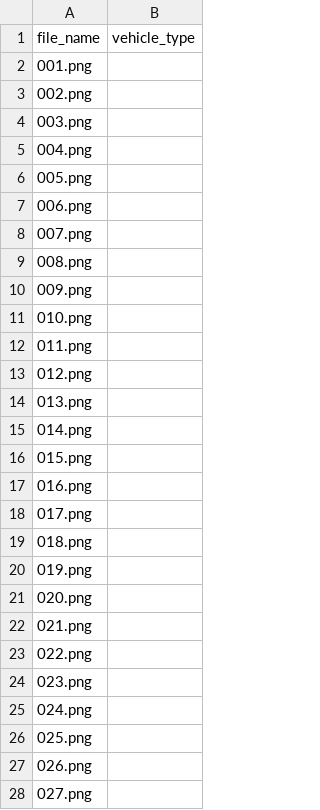
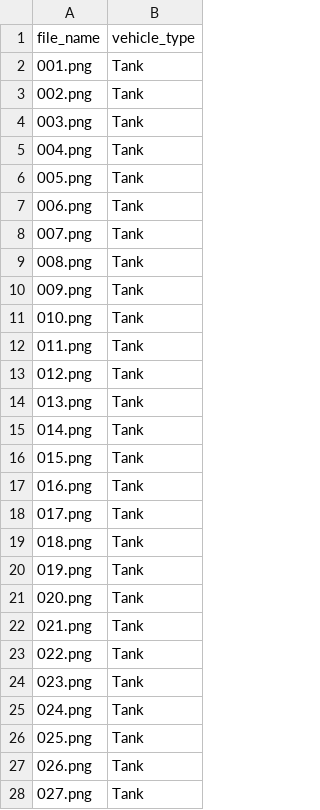
Before and after one commit to OCWC22/DefenseHackathonSatImage, a CSV file: train/metadata.csv, drawn as a sheet; only a part is shown; the diff covers the shown part only.

Commit message:
Tank

```diff
--- a/train/metadata.csv
+++ b/train/metadata.csv
@@ -1,28 +1,28 @@
 file_name,vehicle_type
-001.png,
-002.png,
-003.png,
-004.png,
-005.png,
-006.png,
-007.png,
-008.png,
-009.png,
-010.png,
-011.png,
-012.png,
-013.png,
-014.png,
-015.png,
-016.png,
-017.png,
-018.png,
-019.png,
-020.png,
-021.png,
-022.png,
-023.png,
-024.png,
-025.png,
-026.png,
-027.png,
+001.png,Tank
+002.png,Tank
+003.png,Tank
+004.png,Tank
+005.png,Tank
+006.png,Tank
+007.png,Tank
+008.png,Tank
+009.png,Tank
+010.png,Tank
+011.png,Tank
+012.png,Tank
+013.png,Tank
+014.png,Tank
+015.png,Tank
+016.png,Tank
+017.png,Tank
+018.png,Tank
+019.png,Tank
+020.png,Tank
+021.png,Tank
+022.png,Tank
+023.png,Tank
+024.png,Tank
+025.png,Tank
+026.png,Tank
+027.png,Tank
```
Also changed, not shown: 21 edited cells elsewhere in this file.
